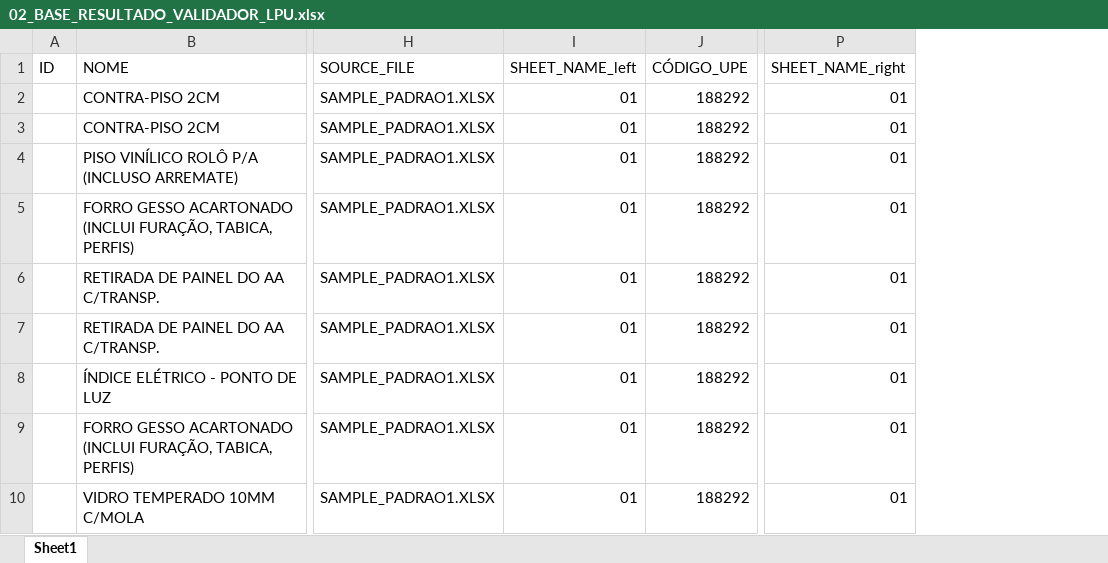
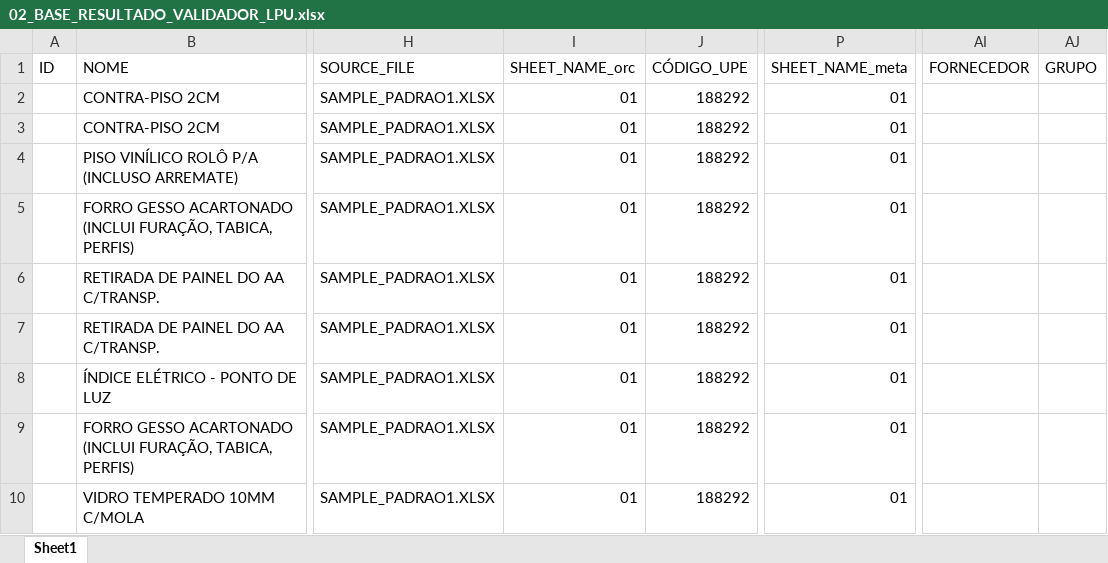
Before and after one commit to emersonrafaels/construct-cost-ai, an Excel workbook: data/outputs/02_BASE_RESULTADO_VALIDADOR_LPU.xlsx, sheet Sheet1, drawn as a sheet; only a part is shown, gaps mark what is left out; values as stored, in another font and other column widths than the file's, no cell formats; the diff names each change by its address in the sheet, - before the commit and + after, or states it on an @@ line.

Commit message:
feat: Update settings for value normalization by renaming columns to cells in settings.toml and validator_lpu.py

```diff
--- a/data/outputs/02_BASE_RESULTADO_VALIDADOR_LPU.xlsx (sheet Sheet1)
+++ b/data/outputs/02_BASE_RESULTADO_VALIDADOR_LPU.xlsx (sheet Sheet1)
+column AI (FORNECEDOR), empty
+column AJ (GRUPO), empty
-I1: SHEET_NAME_left
+I1: SHEET_NAME_orc
-P1: SHEET_NAME_right
+P1: SHEET_NAME_meta
```
Also changed, not shown: cell formats, 2 other files.
